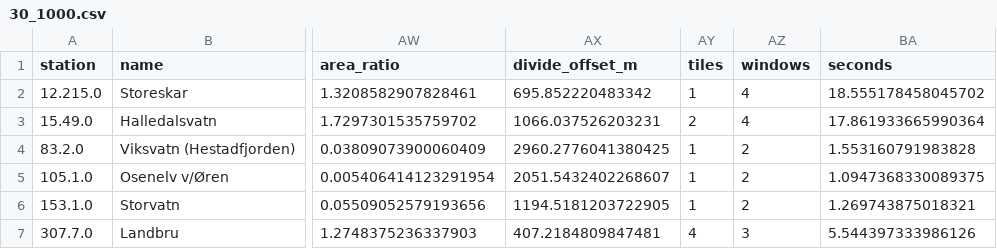
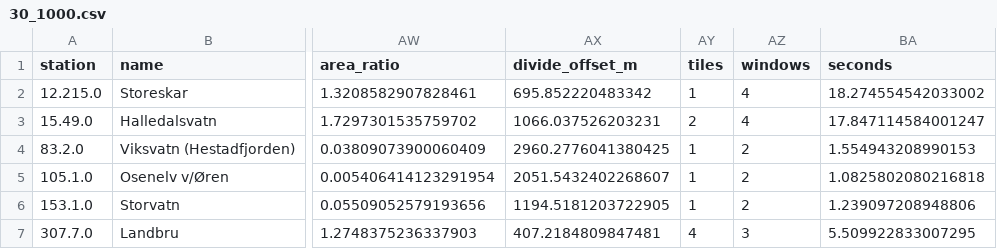
Before and after one commit to expertanalytics/rasputin, a CSV file: docs/benchmarks/2026-10-05/nve-hrd/reruns/30_1000.csv, drawn as a sheet; only a part is shown, gaps mark what is left out; the diff names each change by its address in the sheet, - before the commit and + after, or states it on an @@ line.

```diff
--- a/docs/benchmarks/2026-10-05/nve-hrd/reruns/30_1000.csv
+++ b/docs/benchmarks/2026-10-05/nve-hrd/reruns/30_1000.csv
-BA2 (seconds): 18.555178458045702
+BA2 (seconds): 18.274554542033002
-BA3 (seconds): 17.861933665990364
+BA3 (seconds): 17.847114584001247
-BA4 (seconds): 1.553160791983828
+BA4 (seconds): 1.554943208990153
-BA5 (seconds): 1.0947368330089375
+BA5 (seconds): 1.0825802080216818
-BA6 (seconds): 1.269743875018321
+BA6 (seconds): 1.239097208948806
-BA7 (seconds): 5.544397333986126
+BA7 (seconds): 5.509922833007295
```
Also changed, not shown: docs/benchmarks/2026-10-05/nve-hrd/reruns/15_500.csv, docs/benchmarks/2026-10-05/nve-hrd/reruns/30_250.csv, 16 other files.
